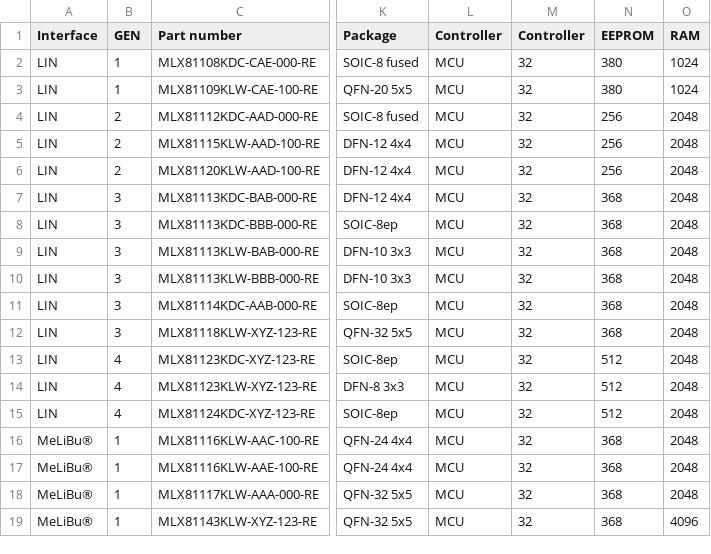
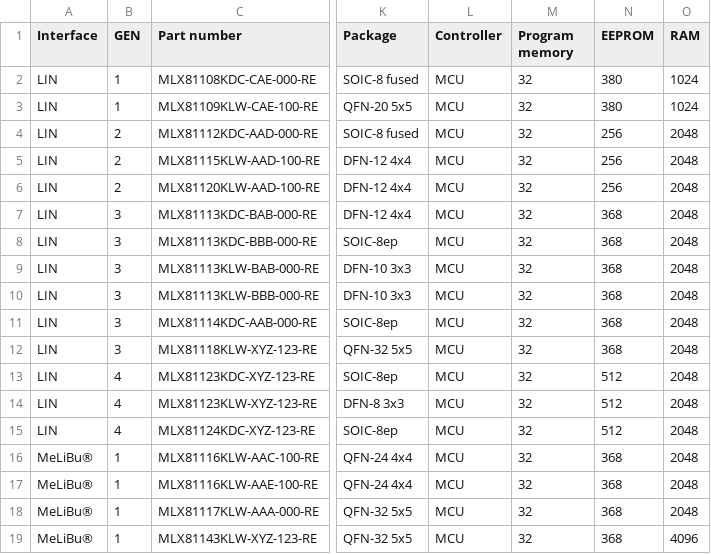
Before and after one commit to MelexisBC/Wizard---Smart-LED-Driver-ICs-Data, a CSV file: Smart-LED-Driver-ICs-Wizard-Data.csv, drawn as a sheet; only a part is shown, gaps mark what is left out; the diff names each change by its address in the sheet, - before the commit and + after, or states it on an @@ line.

Commit message:
Wizard - Smart LED driver ICs - Google sheet updated

```diff
--- a/Smart-LED-Driver-ICs-Wizard-Data.csv
+++ b/Smart-LED-Driver-ICs-Wizard-Data.csv
-M1: Controller
+M1: Program memory
```
